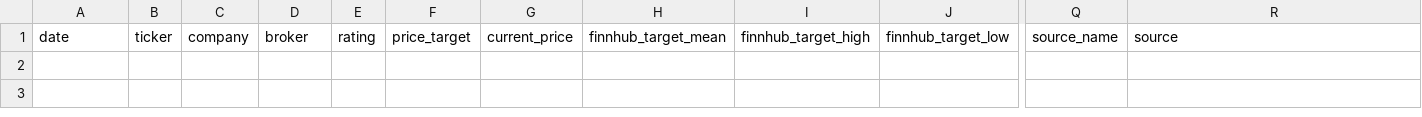
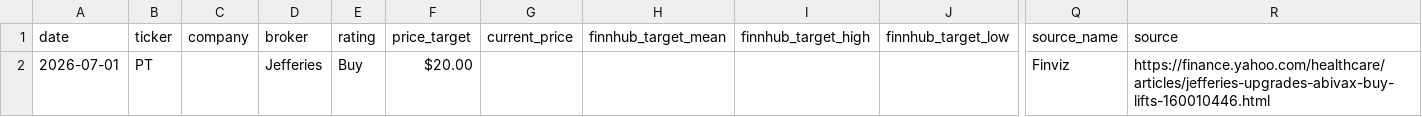
Before and after one commit to rohitraj1104/stock-tracker, a CSV file: data/stocks.csv, drawn as a sheet; only a part is shown, gaps mark what is left out; rows hold the shown columns only; the diff names each change by its address in the sheet, - before the commit and + after, or states it on an @@ line.

Commit message:
📈 Daily update: 2026-07-01

```diff
--- a/data/stocks.csv
+++ b/data/stocks.csv
+row 2: 2026-07-01 | PT |  | Jefferies | Buy | $20.00 |  |  |  |  | Finviz | https://finance.yahoo.com/healthcare/articles/jefferies-upgrades-abivax-buy-lifts-160010446.html
```
